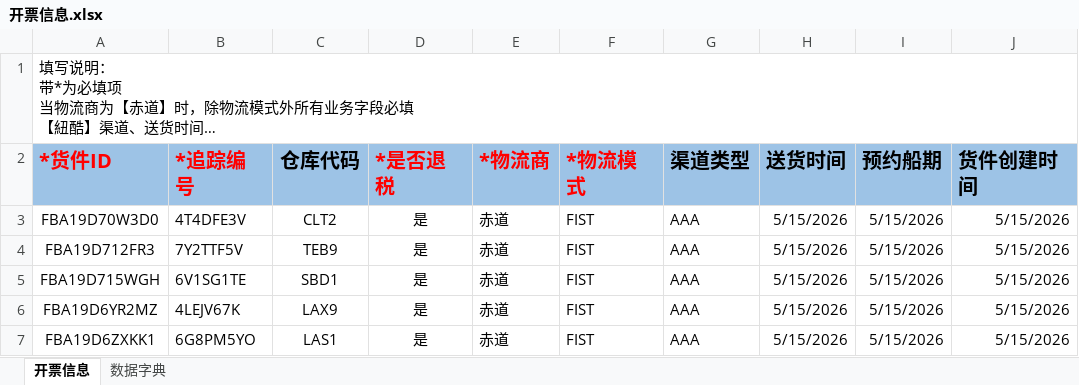
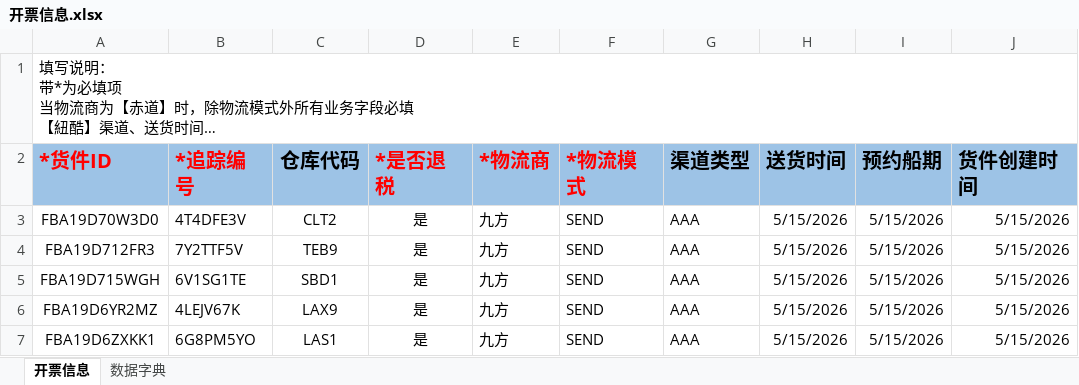
Before and after one commit to MinMonk/ship_tools, an Excel workbook: plan_data/开票信息.xlsx, sheet 开票信息, drawn as a sheet; long unchanged cells end in …; values as stored, in another font and other column widths than the file's, no borders; the diff names each change by its address in the sheet, - before the commit and + after, or states it on an @@ line.

```diff
--- a/plan_data/开票信息.xlsx (sheet 开票信息)
+++ b/plan_data/开票信息.xlsx (sheet 开票信息)
-E3:E7 (*物流商): 赤道
+E3:E7 (*物流商): 九方
-F3:F7 (*物流模式): FIST
+F3:F7 (*物流模式): SEND
```
Also changed, not shown: 1 other file.
